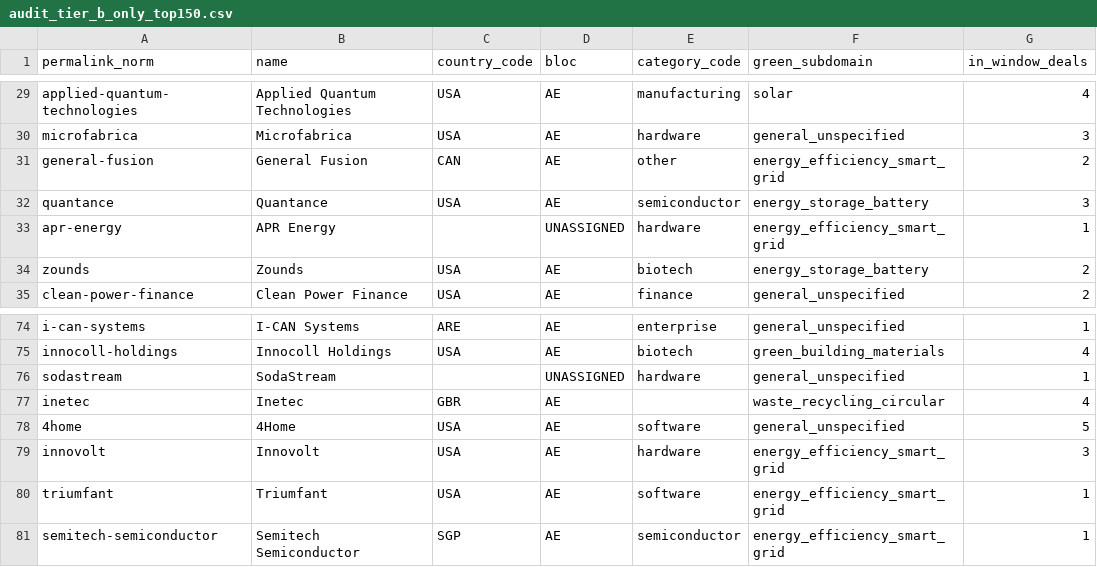
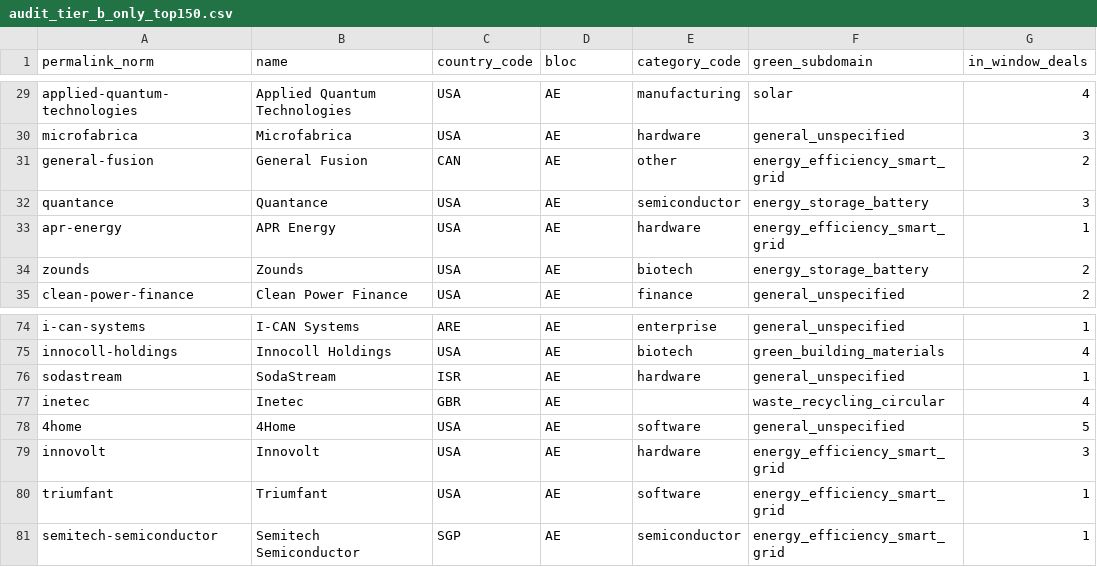
Before and after one commit to Kaizer-1/green-capital-gap, a CSV file: outputs/tables/audit_tier_b_only_top150.csv, drawn as a sheet; only a part is shown, gaps mark what is left out; the diff names each change by its address in the sheet, - before the commit and + after, or states it on an @@ line.

```diff
--- a/outputs/tables/audit_tier_b_only_top150.csv
+++ b/outputs/tables/audit_tier_b_only_top150.csv
-C33 (country_code): (empty)
+C33 (country_code): USA
-D33 (bloc): UNASSIGNED
+D33 (bloc): AE
-C76 (country_code): (empty)
+C76 (country_code): ISR
-D76 (bloc): UNASSIGNED
+D76 (bloc): AE
```
Also changed, not shown: outputs/tables/diag_bare_energy_dependence_by_bloc.csv, outputs/tables/diag_coverage_bias_by_bloc_year.csv, 17 other files.
